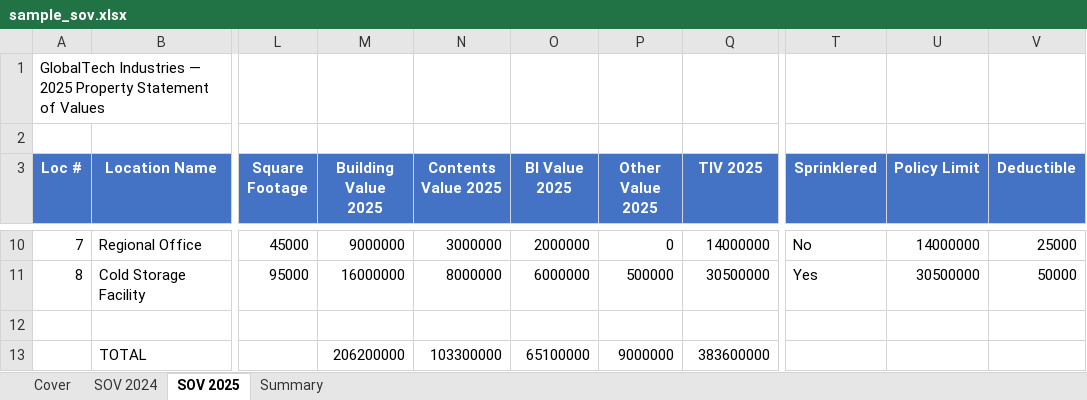
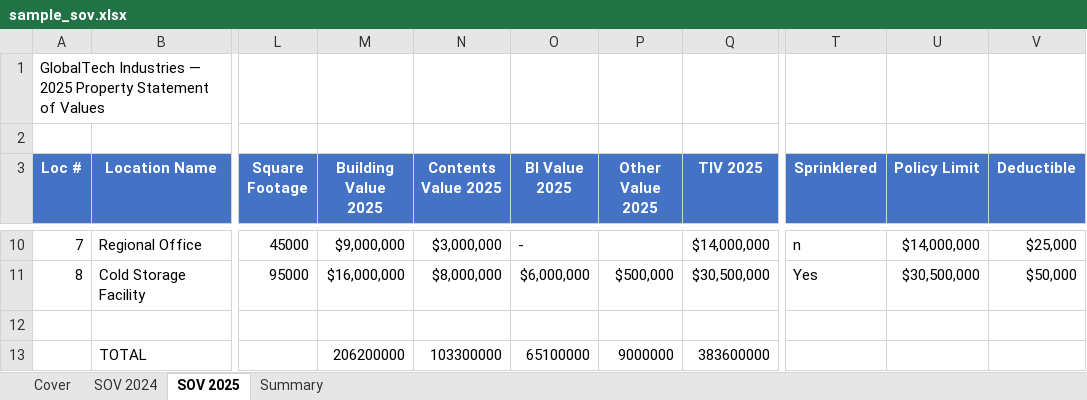
Before and after one commit to test04101994/Statement_of_values, an Excel workbook: sample_sov.xlsx, sheet SOV 2025, drawn as a sheet; only a part is shown, gaps mark what is left out; values as stored, in another font and other column widths than the file's, no borders; the diff covers the shown part only; the diff names each change by its address in the sheet, - before the commit and + after, or states it on an @@ line.

```diff
--- a/sample_sov.xlsx (sheet SOV 2025)
+++ b/sample_sov.xlsx (sheet SOV 2025)
-M10 (Building Value 2025): 9000000
+M10 (Building Value 2025): $9,000,000
-N10 (Contents Value 2025): 3000000
+N10 (Contents Value 2025): $3,000,000
-O10 (BI Value 2025): 2000000
+O10 (BI Value 2025): -
-P10 (Other Value 2025): 0
+P10 (Other Value 2025): (empty)
-Q10 (TIV 2025): 14000000
+Q10 (TIV 2025): $14,000,000
-T10 (Sprinklered): No
+T10 (Sprinklered): n
-U10 (Policy Limit): 14000000
+U10 (Policy Limit): $14,000,000
-V10 (Deductible): 25000
+V10 (Deductible): $25,000
-M11 (Building Value 2025): 16000000
+M11 (Building Value 2025): $16,000,000
-N11 (Contents Value 2025): 8000000
+N11 (Contents Value 2025): $8,000,000
-O11 (BI Value 2025): 6000000
+O11 (BI Value 2025): $6,000,000
-P11 (Other Value 2025): 500000
+P11 (Other Value 2025): $500,000
-Q11 (TIV 2025): 30500000
+Q11 (TIV 2025): $30,500,000
-U11 (Policy Limit): 30500000
+U11 (Policy Limit): $30,500,000
-V11 (Deductible): 50000
+V11 (Deductible): $50,000
```
Also changed, not shown: 49 edited cells elsewhere in this sheet, sample_sov_cleaned.xlsx, 6 other files.
